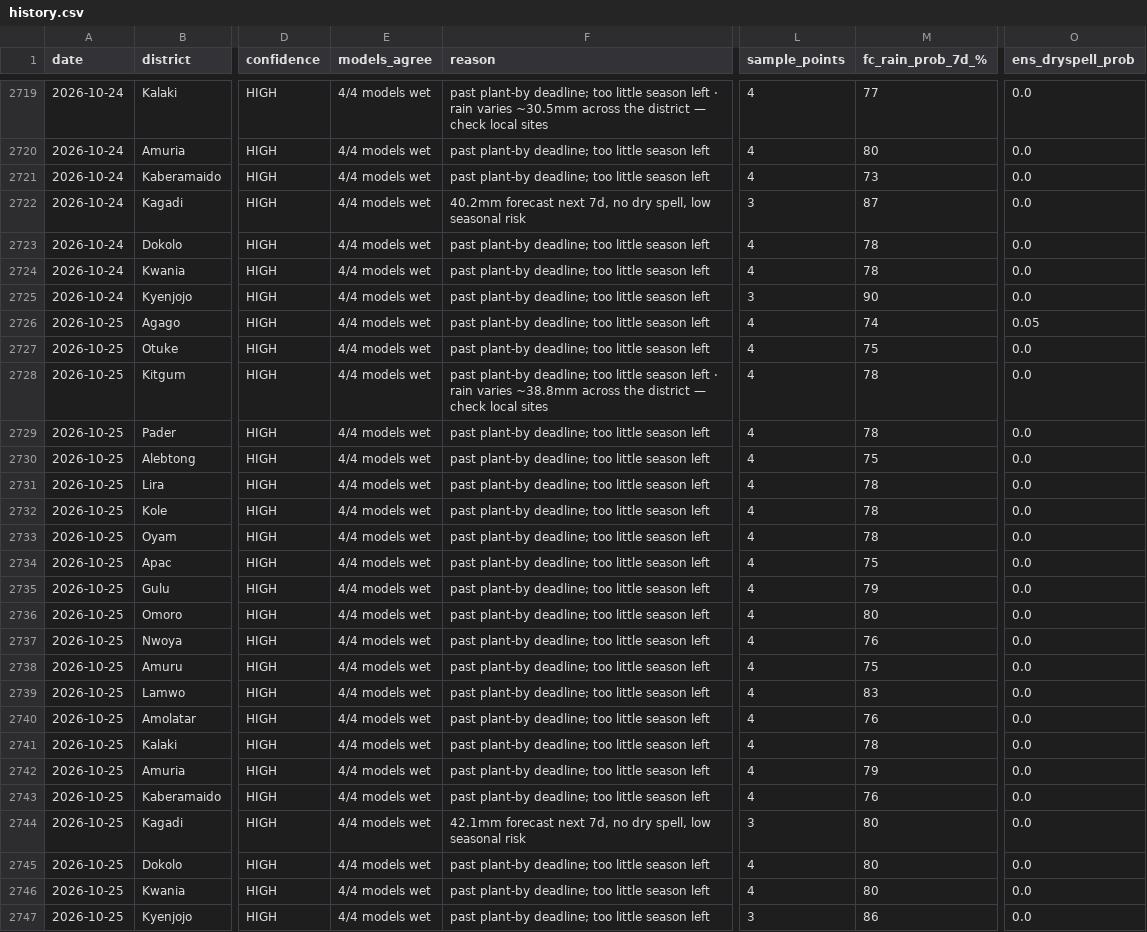
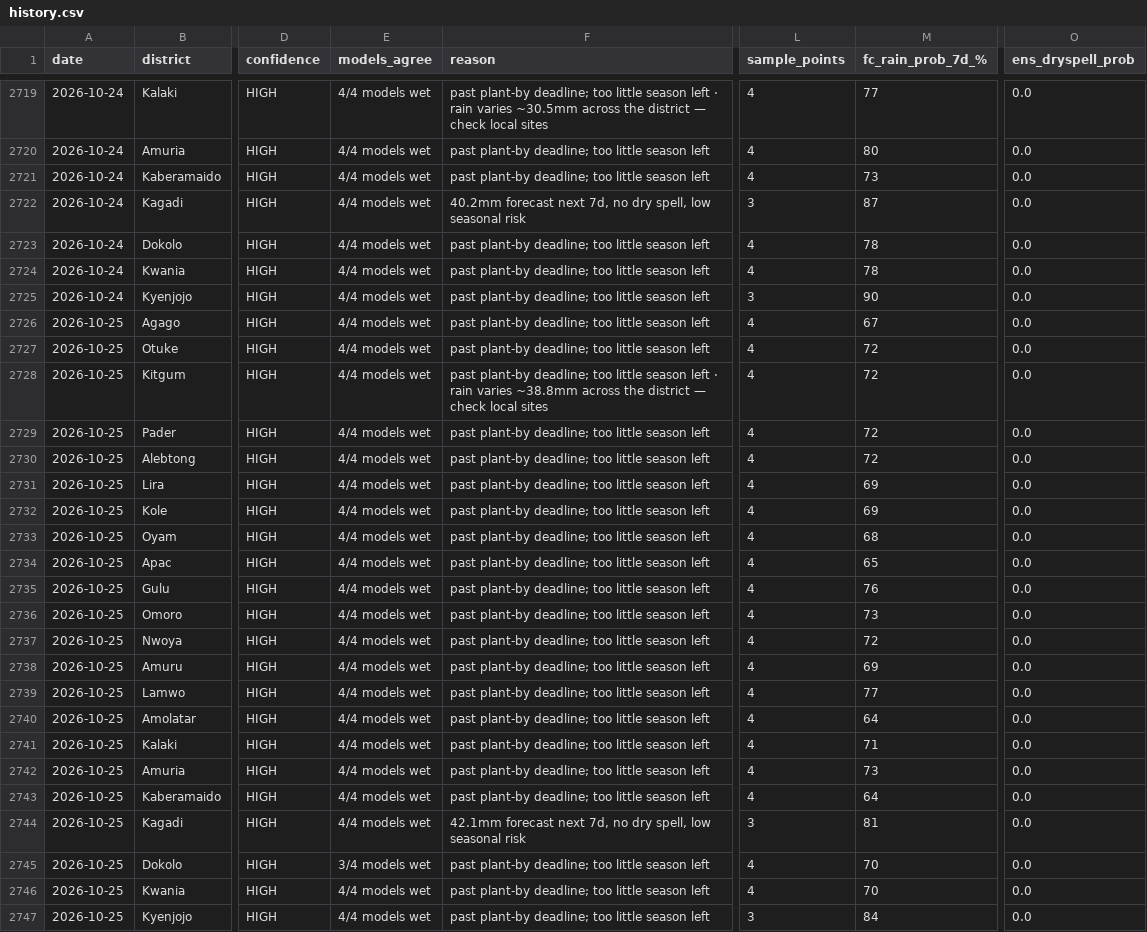
Before and after one commit to quinn-Uganda/planting-monitor, a CSV file: planting_monitor_out/history.csv, drawn as a sheet; only a part is shown, gaps mark what is left out; the diff names each change by its address in the sheet, - before the commit and + after, or states it on an @@ line.

```diff
--- a/planting_monitor_out/history.csv
+++ b/planting_monitor_out/history.csv
-M2726 (fc_rain_prob_7d_%): 74
+M2726 (fc_rain_prob_7d_%): 67
-O2726 (ens_dryspell_prob): 0.05
+O2726 (ens_dryspell_prob): 0.0
-M2727 (fc_rain_prob_7d_%): 75
+M2727 (fc_rain_prob_7d_%): 72
-M2728:M2729 (fc_rain_prob_7d_%): 78
+M2728:M2729 (fc_rain_prob_7d_%): 72
-M2730 (fc_rain_prob_7d_%): 75
+M2730 (fc_rain_prob_7d_%): 72
-M2731:M2732 (fc_rain_prob_7d_%): 78
+M2731:M2732 (fc_rain_prob_7d_%): 69
-M2733 (fc_rain_prob_7d_%): 78
+M2733 (fc_rain_prob_7d_%): 68
-M2734 (fc_rain_prob_7d_%): 75
+M2734 (fc_rain_prob_7d_%): 65
-M2735 (fc_rain_prob_7d_%): 79
+M2735 (fc_rain_prob_7d_%): 76
-M2736 (fc_rain_prob_7d_%): 80
+M2736 (fc_rain_prob_7d_%): 73
-M2737 (fc_rain_prob_7d_%): 76
+M2737 (fc_rain_prob_7d_%): 72
-M2738 (fc_rain_prob_7d_%): 75
+M2738 (fc_rain_prob_7d_%): 69
-M2739 (fc_rain_prob_7d_%): 83
+M2739 (fc_rain_prob_7d_%): 77
-M2740 (fc_rain_prob_7d_%): 76
+M2740 (fc_rain_prob_7d_%): 64
-M2741 (fc_rain_prob_7d_%): 78
+M2741 (fc_rain_prob_7d_%): 71
-M2742 (fc_rain_prob_7d_%): 79
+M2742 (fc_rain_prob_7d_%): 73
-M2743 (fc_rain_prob_7d_%): 76
+M2743 (fc_rain_prob_7d_%): 64
-M2744 (fc_rain_prob_7d_%): 80
+M2744 (fc_rain_prob_7d_%): 81
-E2745 (models_agree): 4/4 models wet
+E2745 (models_agree): 3/4 models wet
-M2745:M2746 (fc_rain_prob_7d_%): 80
+M2745:M2746 (fc_rain_prob_7d_%): 70
-M2747 (fc_rain_prob_7d_%): 86
+M2747 (fc_rain_prob_7d_%): 84
```
Also changed, not shown: planting_monitor_out/status_today.csv, 3 other files.
